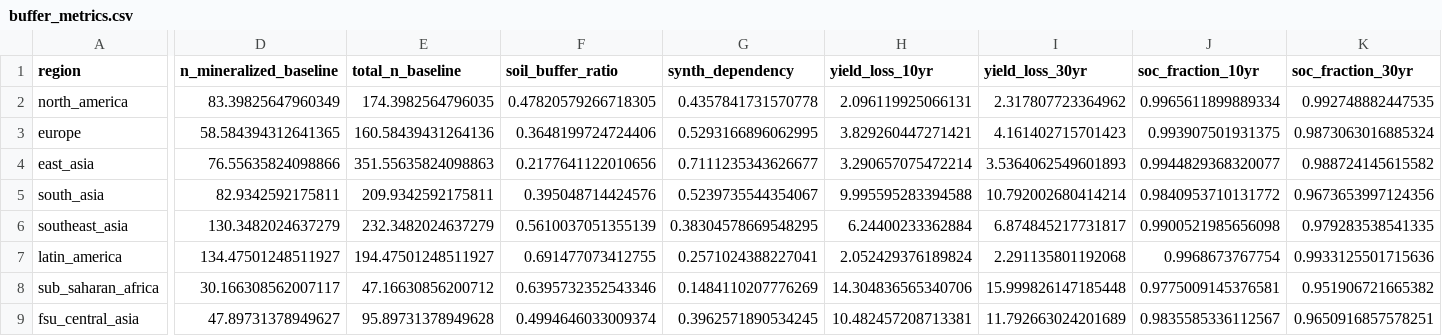
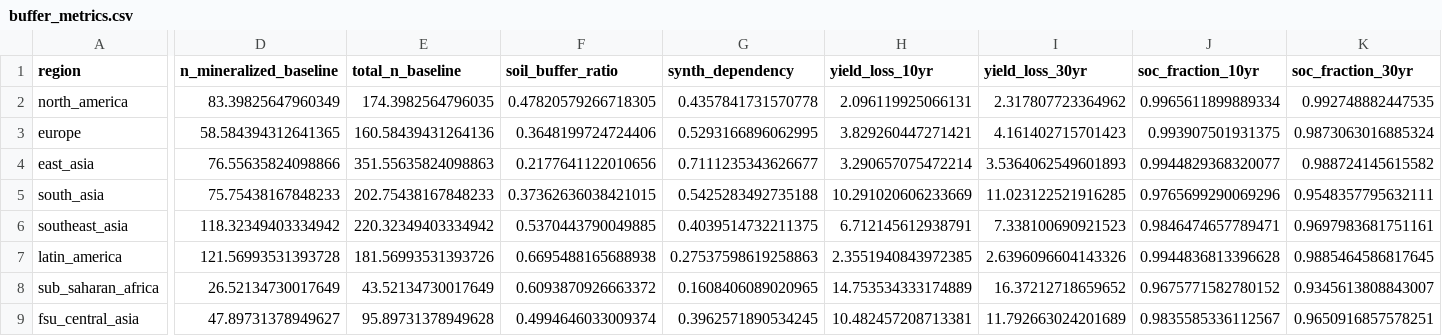
Before and after one commit to mdw7fc/soil-n-resilience, a CSV file: data/buffer_metrics.csv, drawn as a sheet; only a part is shown, gaps mark what is left out; the diff names each change by its address in the sheet, - before the commit and + after, or states it on an @@ line.

```diff
--- a/data/buffer_metrics.csv
+++ b/data/buffer_metrics.csv
-D5 (n_mineralized_baseline): 82.9342592175811
+D5 (n_mineralized_baseline): 75.75438167848233
-E5 (total_n_baseline): 209.9342592175811
+E5 (total_n_baseline): 202.75438167848233
-F5 (soil_buffer_ratio): 0.395048714424576
+F5 (soil_buffer_ratio): 0.37362636038421015
-G5 (synth_dependency): 0.5239735544354067
+G5 (synth_dependency): 0.5425283492735188
-H5 (yield_loss_10yr): 9.995595283394588
+H5 (yield_loss_10yr): 10.291020606233669
-I5 (yield_loss_30yr): 10.792002680414214
+I5 (yield_loss_30yr): 11.023122521916285
-J5 (soc_fraction_10yr): 0.9840953710131772
+J5 (soc_fraction_10yr): 0.9765699290069296
-K5 (soc_fraction_30yr): 0.9673653997124356
+K5 (soc_fraction_30yr): 0.9548357795632111
-D6 (n_mineralized_baseline): 130.3482024637279
+D6 (n_mineralized_baseline): 118.32349403334942
-E6 (total_n_baseline): 232.3482024637279
+E6 (total_n_baseline): 220.32349403334942
-F6 (soil_buffer_ratio): 0.5610037051355139
+F6 (soil_buffer_ratio): 0.5370443790049885
-G6 (synth_dependency): 0.38304578669548295
+G6 (synth_dependency): 0.4039514732211375
-H6 (yield_loss_10yr): 6.24400233362884
+H6 (yield_loss_10yr): 6.712145612938791
-I6 (yield_loss_30yr): 6.874845217731817
+I6 (yield_loss_30yr): 7.338100690921523
-J6 (soc_fraction_10yr): 0.9900521985656098
+J6 (soc_fraction_10yr): 0.9846474657789471
-K6 (soc_fraction_30yr): 0.979283538541335
+K6 (soc_fraction_30yr): 0.9697983681751161
-D7 (n_mineralized_baseline): 134.47501248511927
+D7 (n_mineralized_baseline): 121.56993531393728
-E7 (total_n_baseline): 194.47501248511927
+E7 (total_n_baseline): 181.56993531393726
-F7 (soil_buffer_ratio): 0.691477073412755
+F7 (soil_buffer_ratio): 0.6695488165688938
-G7 (synth_dependency): 0.2571024388227041
+G7 (synth_dependency): 0.27537598619258863
-H7 (yield_loss_10yr): 2.052429376189824
+H7 (yield_loss_10yr): 2.3551940843972385
-I7 (yield_loss_30yr): 2.291135801192068
+I7 (yield_loss_30yr): 2.6396096604143326
-J7 (soc_fraction_10yr): 0.9968673767754
+J7 (soc_fraction_10yr): 0.9944836813396628
-K7 (soc_fraction_30yr): 0.9933125501715636
+K7 (soc_fraction_30yr): 0.9885464586817645
-D8 (n_mineralized_baseline): 30.166308562007117
+D8 (n_mineralized_baseline): 26.52134730017649
-E8 (total_n_baseline): 47.16630856200712
+E8 (total_n_baseline): 43.52134730017649
-F8 (soil_buffer_ratio): 0.6395732352543346
+F8 (soil_buffer_ratio): 0.6093870926663372
-G8 (synth_dependency): 0.1484110207776269
+G8 (synth_dependency): 0.1608406089020965
-H8 (yield_loss_10yr): 14.304836565340706
+H8 (yield_loss_10yr): 14.753534333174889
-I8 (yield_loss_30yr): 15.999826147185448
+I8 (yield_loss_30yr): 16.37212718659652
-J8 (soc_fraction_10yr): 0.9775009145376581
+J8 (soc_fraction_10yr): 0.9675771582780152
-K8 (soc_fraction_30yr): 0.951906721665382
+K8 (soc_fraction_30yr): 0.9345613808843007
```
Also changed, not shown: data/degradation_scenarios.csv, data/duration_comparison.csv, 13 other files.
